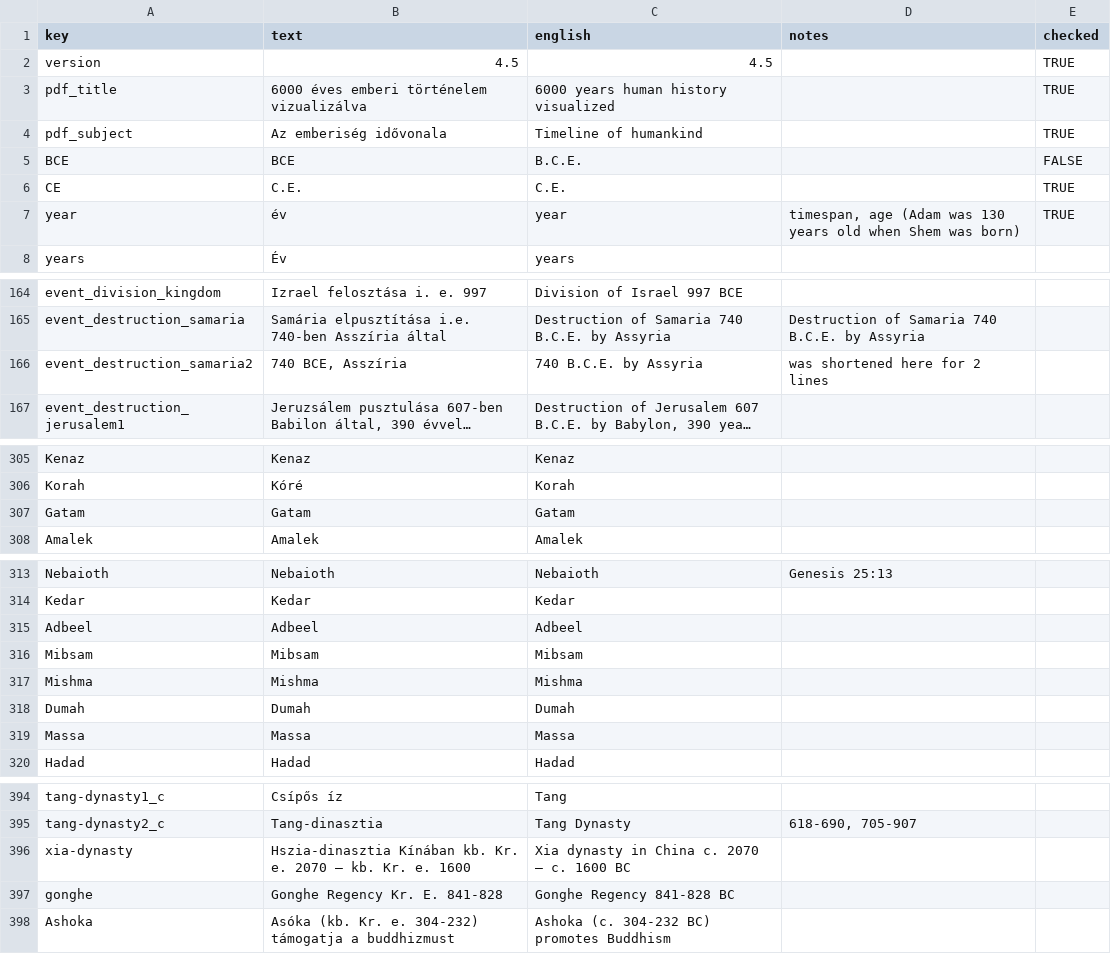
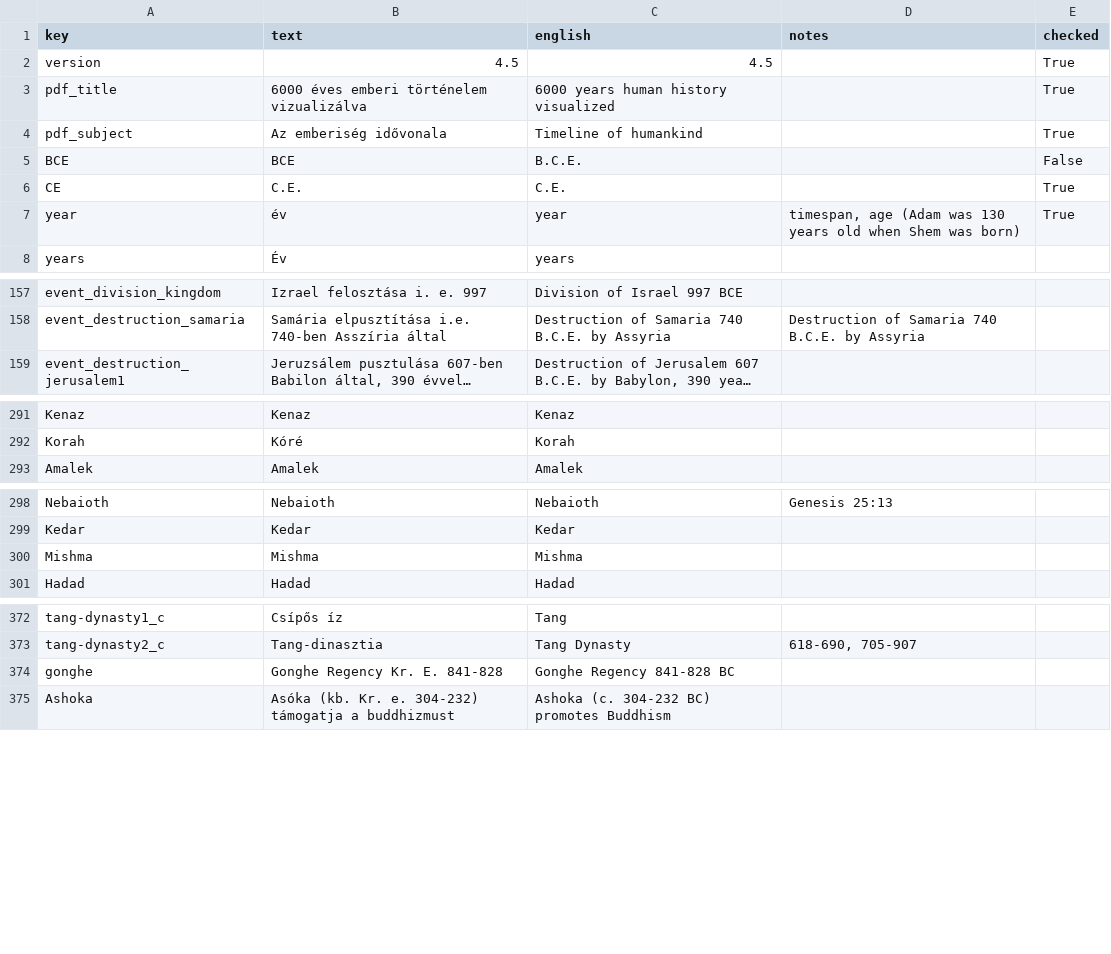
Before and after one commit to kreier/timeline, a CSV file: db/dictionary_hu.csv, drawn as a sheet; only a part is shown, gaps mark what is left out; long unchanged cells end in …; the diff covers the shown part only; the diff names each change by its address in the sheet, - before the commit and + after, or states it on an @@ line.

```diff
--- a/db/dictionary_hu.csv
+++ b/db/dictionary_hu.csv
-E2:E4 (checked): TRUE
+E2:E4 (checked): True
-E5 (checked): FALSE
+E5 (checked): False
-E6:E7 (checked): TRUE
+E6:E7 (checked): True
-row 166: event_destruction_samaria2 | 740 BCE, Asszíria | 740 B.C.E. by Assyria | was shortened here for 2 lines
-row 307: Gatam | Gatam | Gatam
-row 315: Adbeel | Adbeel | Adbeel
-row 316: Mibsam | Mibsam | Mibsam
-row 318: Dumah | Dumah | Dumah
-row 319: Massa | Massa | Massa
-row 396: xia-dynasty | Hszia-dinasztia Kínában kb. Kr. e. 2070 – kb. Kr. e. 1600 | Xia dynasty in China c. 2070 – c. 1600 BC
```
Also changed, not shown: 16 removed rows elsewhere in this file, db/dictionary_de.csv, 2 other files.
